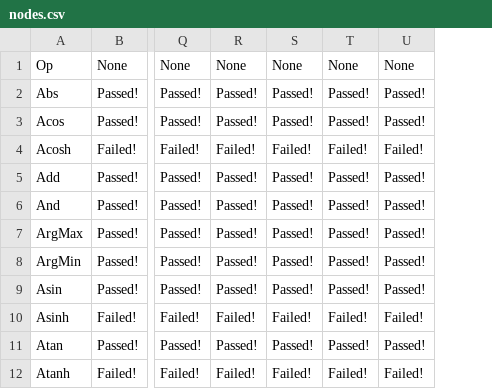
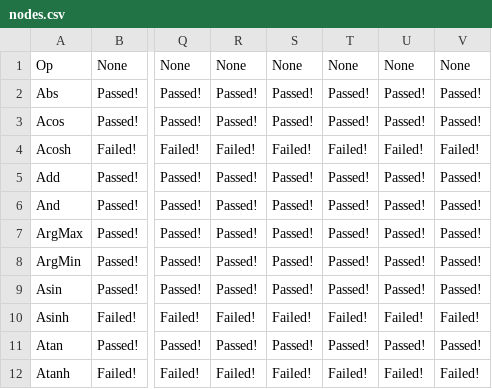
Before and after one commit to lotimperio12001/ngraph-ci-test, a CSV file: results/pytorch/development/nodes.csv, drawn as a sheet; only a part is shown, gaps mark what is left out; the diff names each change by its address in the sheet, - before the commit and + after, or states it on an @@ line.

Commit message:
Scoreboard pytorch results [ci skip]

```diff
--- a/results/pytorch/development/nodes.csv
+++ b/results/pytorch/development/nodes.csv
+column V, rows 1-12: None | Passed! | Passed! | Failed! | Passed! | Passed! | Passed! | Passed! | Passed! | Failed! | Passed! | Failed!
```
Also changed, not shown: 4 other files.
